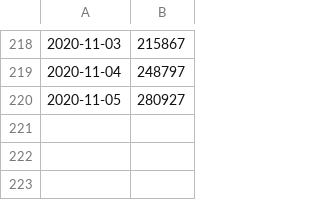
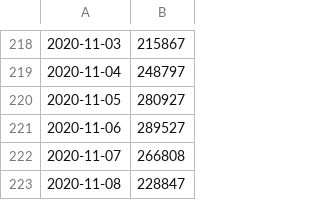
Before and after one commit to carlinmack/covid-graphs, a CSV file: data/England.testing.csv, drawn as a sheet; only a part is shown, gaps mark what is left out; the diff names each change by its address in the sheet, - before the commit and + after, or states it on an @@ line.

```diff
--- a/data/England.testing.csv
+++ b/data/England.testing.csv
+row 221: 2020-11-06 | 289527
+row 222: 2020-11-07 | 266808
+row 223: 2020-11-08 | 228847
```
Also changed, not shown: data/Northern Ireland.testing.csv, data/Scotland.testing.csv, 48 other files.
